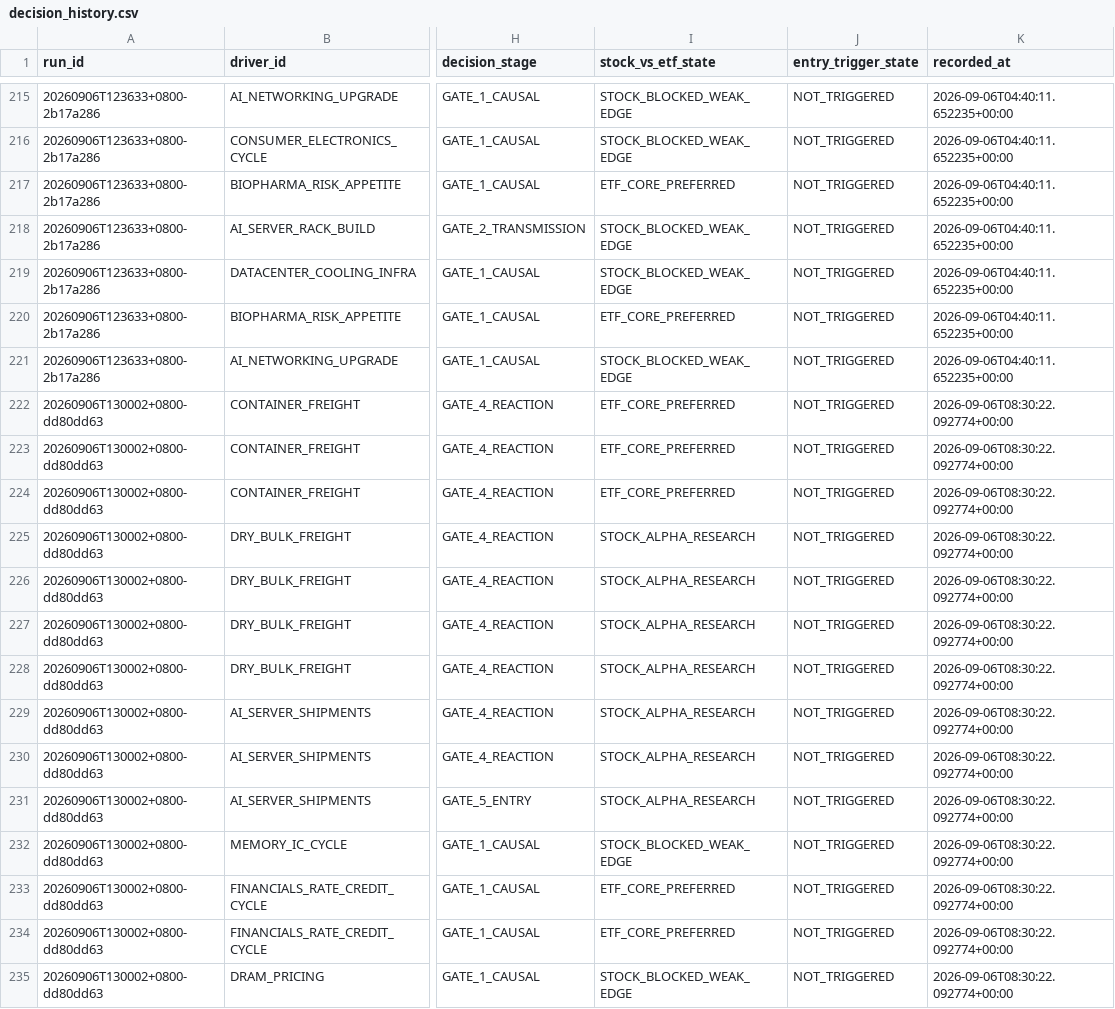
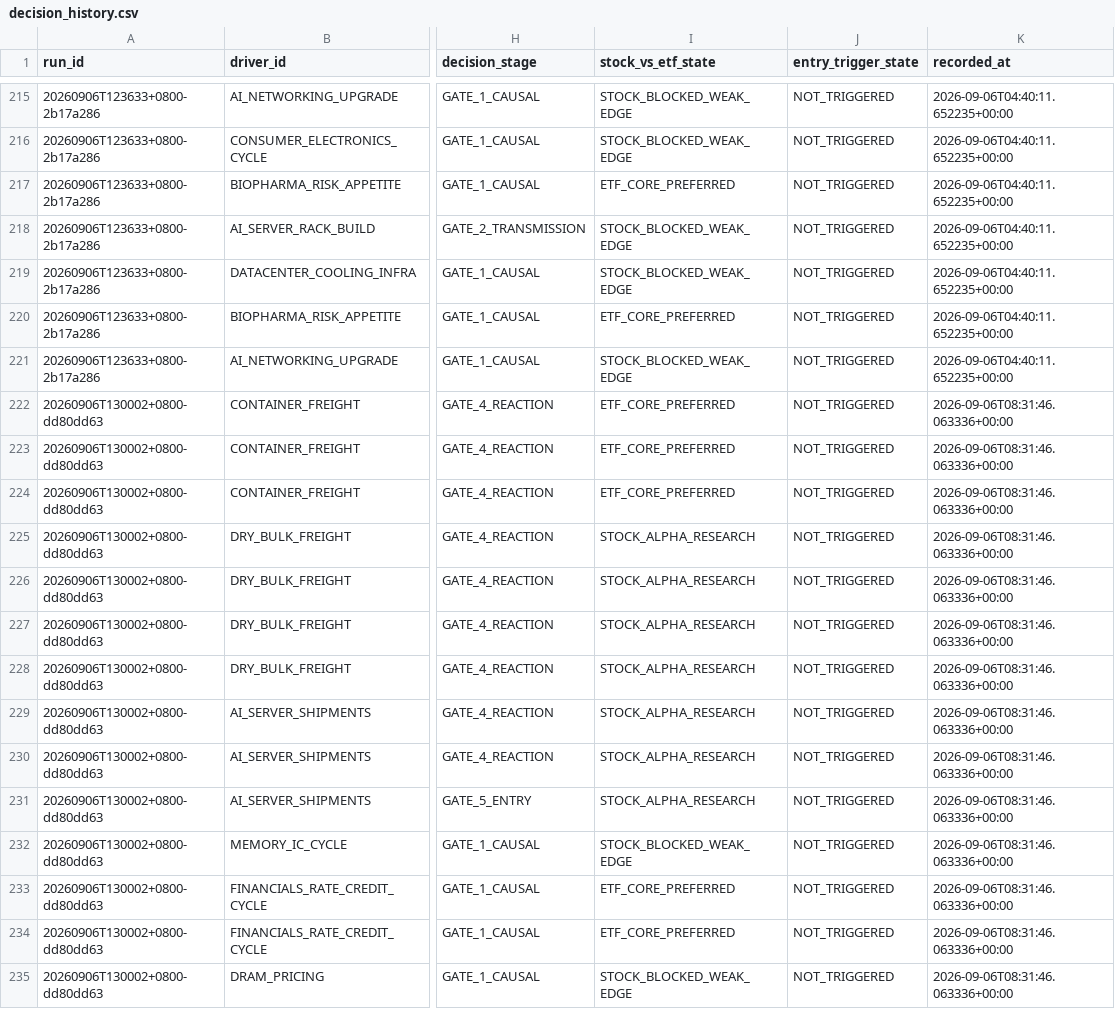
Before and after one commit to pa45251/alpha-hunter-v2, a CSV file: output/decision_history.csv, drawn as a sheet; only a part is shown, gaps mark what is left out; the diff covers the shown part only; the diff names each change by its address in the sheet, - before the commit and + after, or states it on an @@ line.

```diff
--- a/output/decision_history.csv
+++ b/output/decision_history.csv
-K222:K235 (recorded_at): 2026-09-06T08:30:22.092774+00:00
+K222:K235 (recorded_at): 2026-09-06T08:31:46.063336+00:00
```
Also changed, not shown: 41 edited cells elsewhere in this file, output/shadow_audit.csv, 2 other files.
